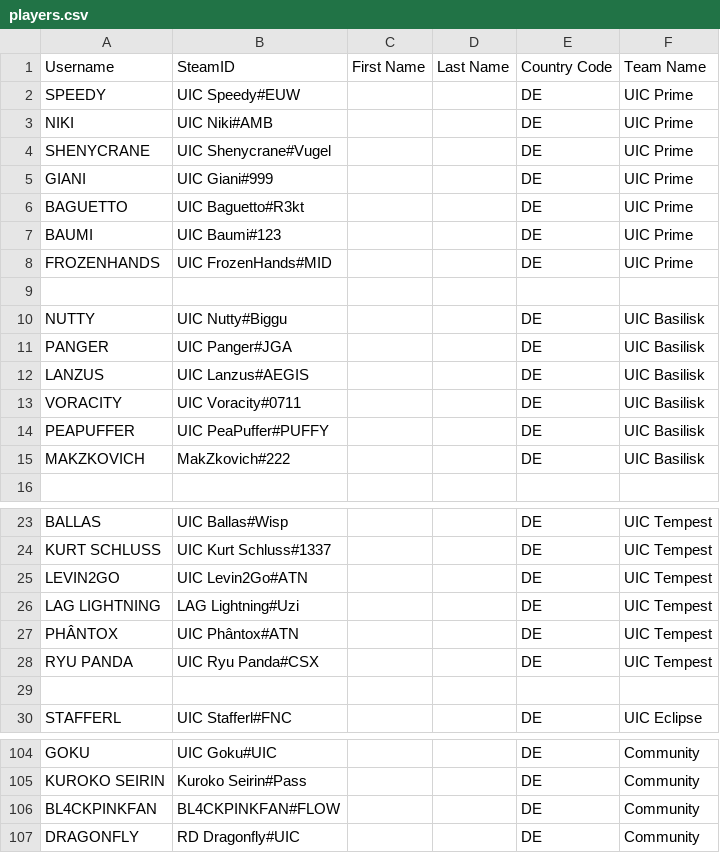
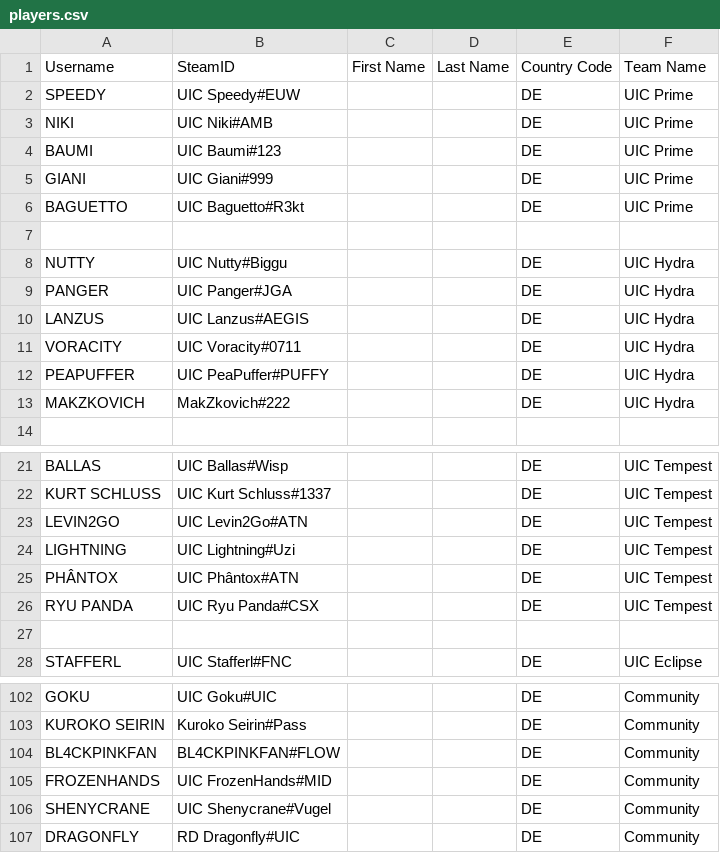
Before and after one commit to UICMaster/UIC_ANALYSIS_FRONTEND, a CSV file: data/players.csv, drawn as a sheet; only a part is shown, gaps mark what is left out.

```diff
--- a/data/players.csv
+++ b/data/players.csv
@@ -3,14 +3,12 @@ SPEEDY,UIC Speedy#EUW,,,DE,UIC Prime
 NIKI,UIC Niki#AMB,,,DE,UIC Prime
-SHENYCRANE,UIC Shenycrane#Vugel,,,DE,UIC Prime
+BAUMI,UIC Baumi#123,,,DE,UIC Prime
 GIANI,UIC Giani#999,,,DE,UIC Prime
 BAGUETTO,UIC Baguetto#R3kt,,,DE,UIC Prime
-BAUMI,UIC Baumi#123,,,DE,UIC Prime
-FROZENHANDS,UIC FrozenHands#MID,,,DE,UIC Prime
 ,,,,,
-NUTTY,UIC Nutty#Biggu,,,DE,UIC Basilisk
-PANGER,UIC Panger#JGA,,,DE,UIC Basilisk
-LANZUS,UIC Lanzus#AEGIS,,,DE,UIC Basilisk
-VORACITY,UIC Voracity#0711,,,DE,UIC Basilisk
-PEAPUFFER,UIC PeaPuffer#PUFFY,,,DE,UIC Basilisk
-MAKZKOVICH,MakZkovich#222,,,DE,UIC Basilisk
+NUTTY,UIC Nutty#Biggu,,,DE,UIC Hydra
+PANGER,UIC Panger#JGA,,,DE,UIC Hydra
+LANZUS,UIC Lanzus#AEGIS,,,DE,UIC Hydra
+VORACITY,UIC Voracity#0711,,,DE,UIC Hydra
+PEAPUFFER,UIC PeaPuffer#PUFFY,,,DE,UIC Hydra
+MAKZKOVICH,MakZkovich#222,,,DE,UIC Hydra
 ,,,,,
@@ -25,3 +23,3 @@ KURT SCHLUSS,UIC Kurt Schluss#1337,,,DE,UIC Tempest
 LEVIN2GO,UIC Levin2Go#ATN,,,DE,UIC Tempest
-LAG LIGHTNING,LAG Lightning#Uzi,,,DE,UIC Tempest
+LIGHTNING,UIC Lightning#Uzi,,,DE,UIC Tempest
 PHÂNTOX,UIC Phântox#ATN,,,DE,UIC Tempest
@@ -106,2 +104,4 @@ KUROKO SEIRIN,Kuroko Seirin#Pass,,,DE,Community
 BL4CKPINKFAN,BL4CKPINKFAN#FLOW,,,DE,Community
+FROZENHANDS,UIC FrozenHands#MID,,,DE,Community
+SHENYCRANE,UIC Shenycrane#Vugel,,,DE,Community
 DRAGONFLY,RD Dragonfly#UIC,,,DE,Community
```
